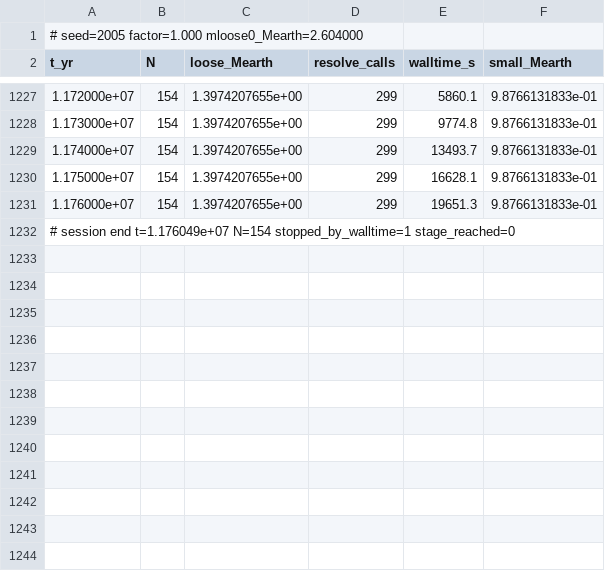
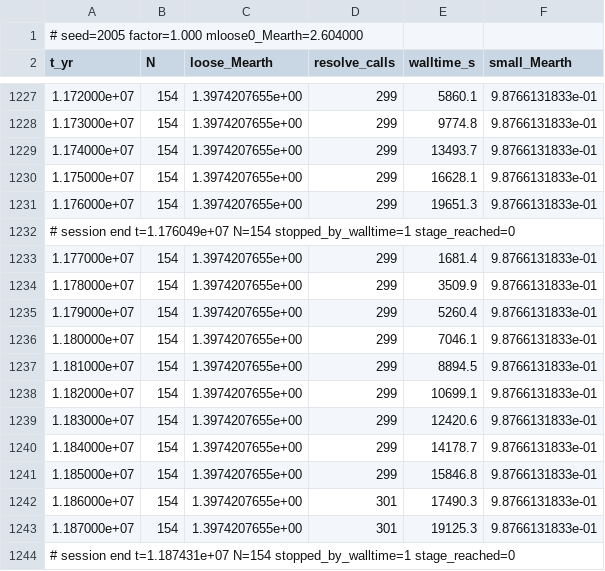
Before and after one commit to NavigatorsLog/Celestial-Modeling, a CSV file: results/pd12/c05_f1/progress.csv, drawn as a sheet; only a part is shown, gaps mark what is left out.

```diff
--- a/results/pd12/c05_f1/progress.csv
+++ b/results/pd12/c05_f1/progress.csv
@@ -1232 +1232,13 @@ t_yr,N,loose_Mearth,resolve_calls,walltime_s,small_Mearth
 # session end t=1.176049e+07 N=154 stopped_by_walltime=1 stage_reached=0
+1.177000e+07,154,1.3974207655e+00,299,1681.4,9.8766131833e-01
+1.178000e+07,154,1.3974207655e+00,299,3509.9,9.8766131833e-01
+1.179000e+07,154,1.3974207655e+00,299,5260.4,9.8766131833e-01
+1.180000e+07,154,1.3974207655e+00,299,7046.1,9.8766131833e-01
+1.181000e+07,154,1.3974207655e+00,299,8894.5,9.8766131833e-01
+1.182000e+07,154,1.3974207655e+00,299,10699.1,9.8766131833e-01
+1.183000e+07,154,1.3974207655e+00,299,12420.6,9.8766131833e-01
+1.184000e+07,154,1.3974207655e+00,299,14178.7,9.8766131833e-01
+1.185000e+07,154,1.3974207655e+00,299,15846.8,9.8766131833e-01
+1.186000e+07,154,1.3974207655e+00,301,17490.3,9.8766131833e-01
+1.187000e+07,154,1.3974207655e+00,301,19125.3,9.8766131833e-01
+# session end t=1.187431e+07 N=154 stopped_by_walltime=1 stage_reached=0
```
Also changed, not shown: results/pd12/c05_f1/collision_log.csv, results/pd12/p14_f1/progress.csv, 55 other files.
